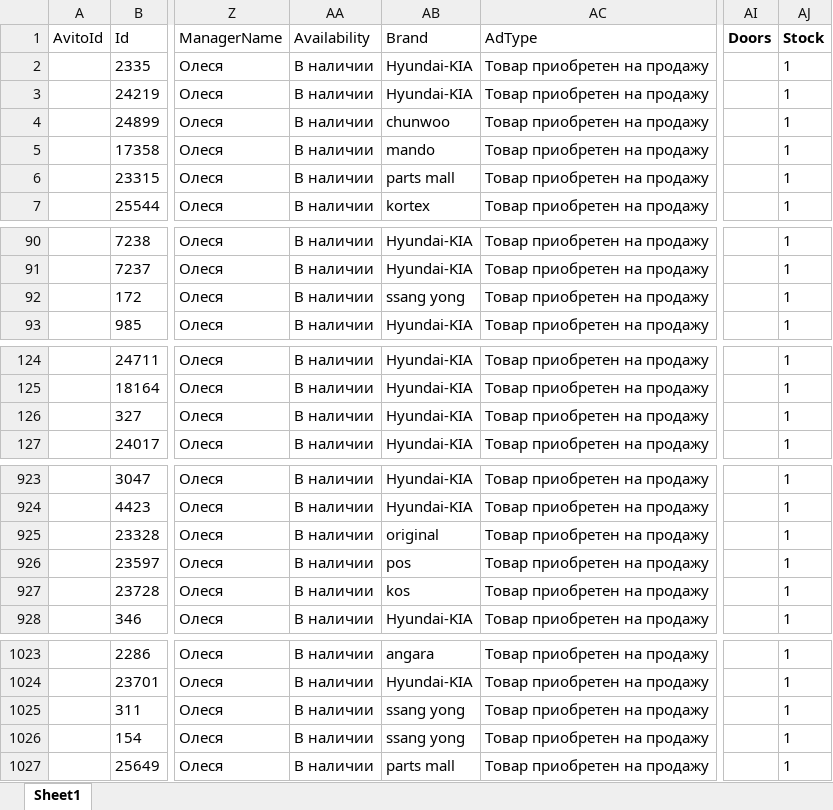
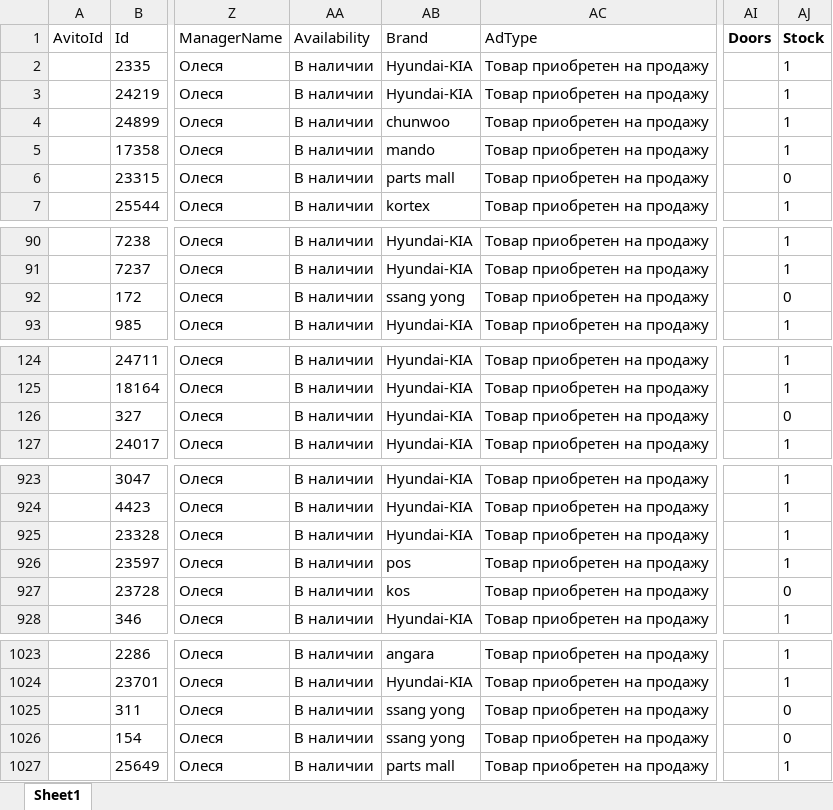
Before and after one commit to mikohan/a77-new-life, an Excel workbook: src/backend/pages/avito/feed_avito_angara77.xlsx, sheet Sheet1, drawn as a sheet; only a part is shown, gaps mark what is left out; values as stored, in another font and other column widths than the file's, no borders; charts and pictures not drawn; the diff covers the shown part only; the diff names each change by its address in the sheet, - before the commit and + after, or states it on an @@ line.

```diff
--- a/src/backend/pages/avito/feed_avito_angara77.xlsx (sheet Sheet1)
+++ b/src/backend/pages/avito/feed_avito_angara77.xlsx (sheet Sheet1)
-AJ6 (Stock): 1
+AJ6 (Stock): 0
-AJ92 (Stock): 1
+AJ92 (Stock): 0
-AJ126 (Stock): 1
+AJ126 (Stock): 0
-AB925 (Brand): original
+AB925 (Brand): Hyundai-KIA
-AJ927 (Stock): 1
+AJ927 (Stock): 0
-AJ1025:AJ1026 (Stock): 1
+AJ1025:AJ1026 (Stock): 0
```
Also changed, not shown: 47 edited cells elsewhere in this sheet.
